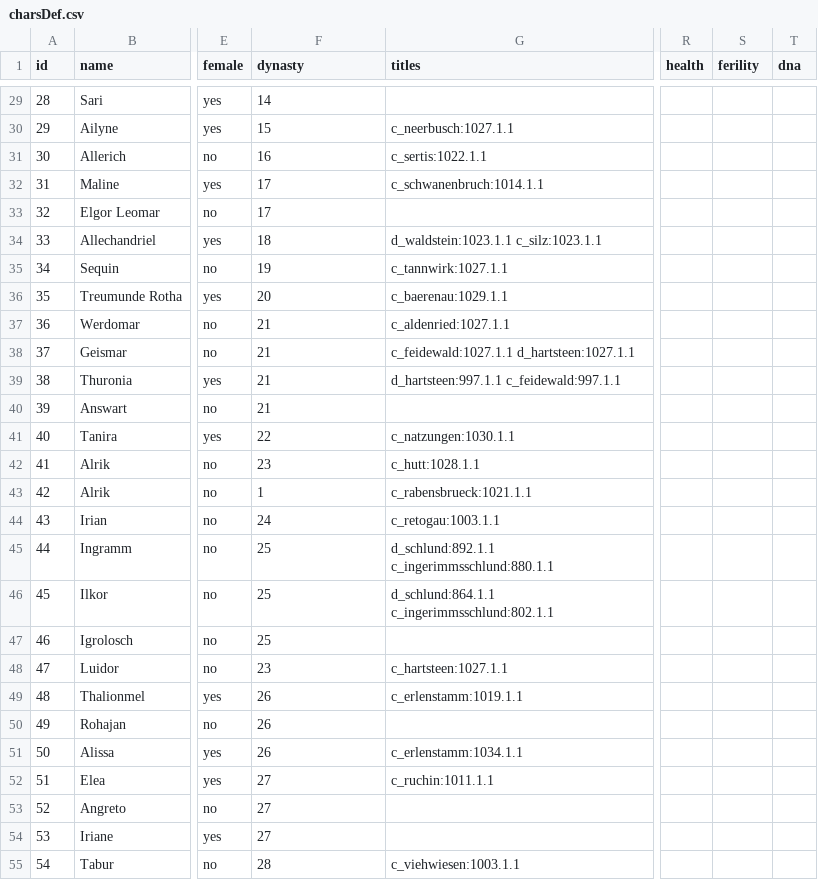
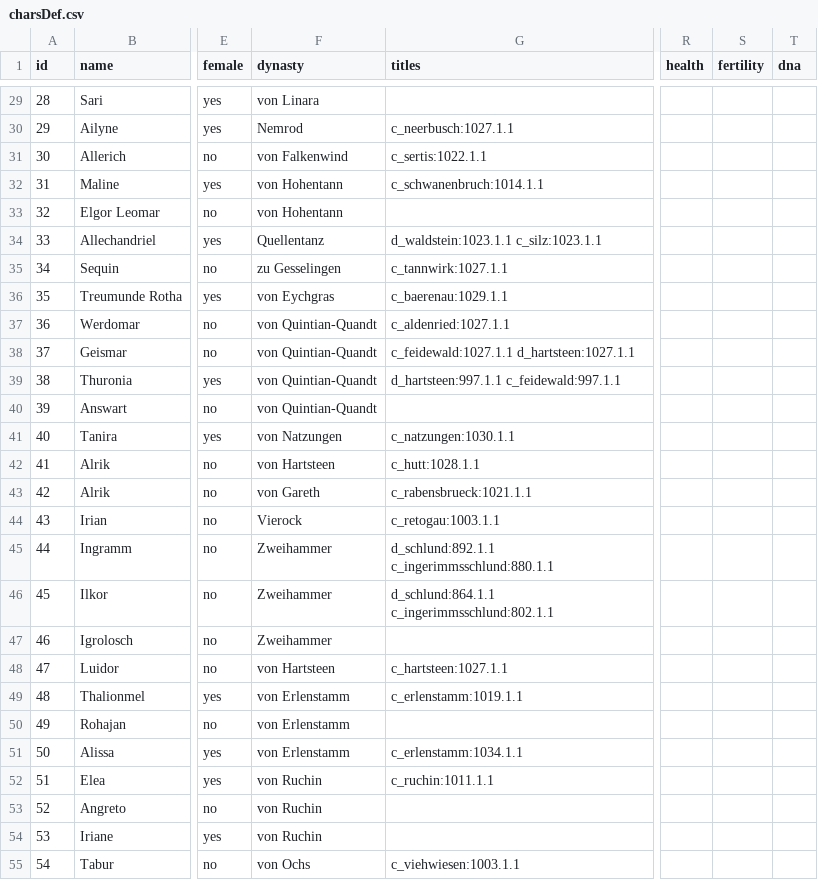
Before and after one commit to raykyn/DSA, a CSV file: history/characters/charsDef.csv, drawn as a sheet; only a part is shown, gaps mark what is left out; the diff covers the shown part only; the diff names each change by its address in the sheet, - before the commit and + after, or states it on an @@ line.

```diff
--- a/history/characters/charsDef.csv
+++ b/history/characters/charsDef.csv
-S1: ferility
+S1: fertility
-F29 (dynasty): 14
+F29 (dynasty): von Linara
-F30 (dynasty): 15
+F30 (dynasty): Nemrod
-F31 (dynasty): 16
+F31 (dynasty): von Falkenwind
-F32:F33 (dynasty): 17
+F32:F33 (dynasty): von Hohentann
-F34 (dynasty): 18
+F34 (dynasty): Quellentanz
-F35 (dynasty): 19
+F35 (dynasty): zu Gesselingen
-F36 (dynasty): 20
+F36 (dynasty): von Eychgras
-F37:F40 (dynasty): 21
+F37:F40 (dynasty): von Quintian-Quandt
-F41 (dynasty): 22
+F41 (dynasty): von Natzungen
-F42 (dynasty): 23
+F42 (dynasty): von Hartsteen
-F43 (dynasty): 1
+F43 (dynasty): von Gareth
-F44 (dynasty): 24
+F44 (dynasty): Vierock
-F45:F47 (dynasty): 25
+F45:F47 (dynasty): Zweihammer
-F48 (dynasty): 23
+F48 (dynasty): von Hartsteen
-F49:F51 (dynasty): 26
+F49:F51 (dynasty): von Erlenstamm
-F52:F54 (dynasty): 27
+F52:F54 (dynasty): von Ruchin
-F55 (dynasty): 28
+F55 (dynasty): von Ochs
```
Also changed, not shown: 82 edited cells elsewhere in this file, 4 other files.
